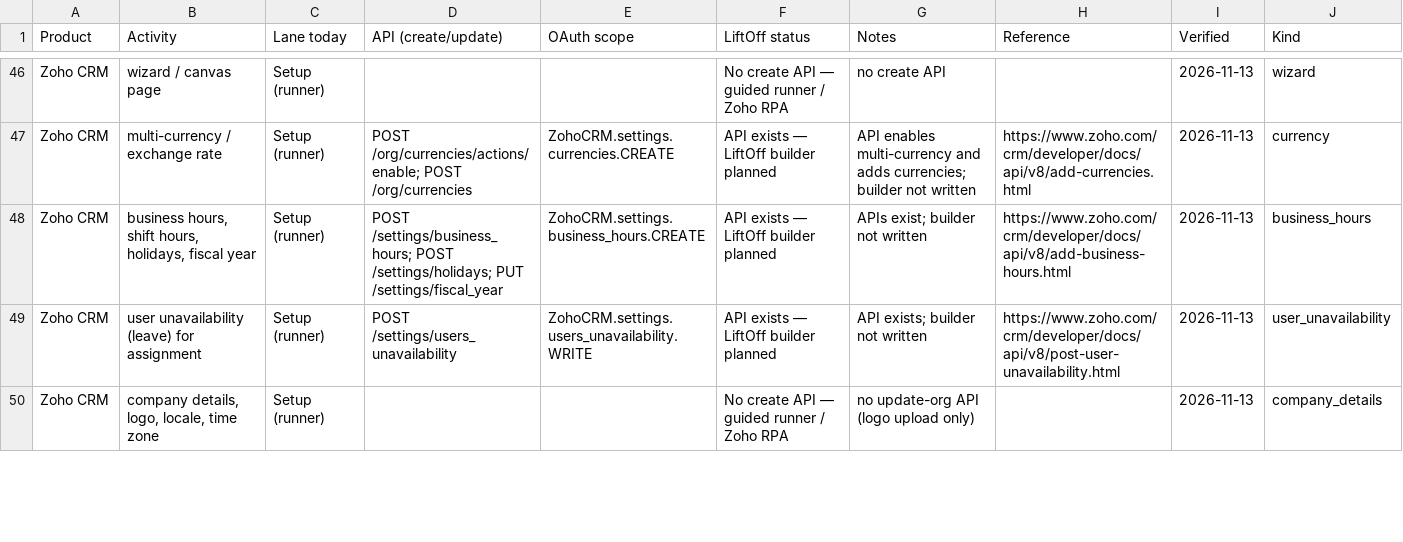
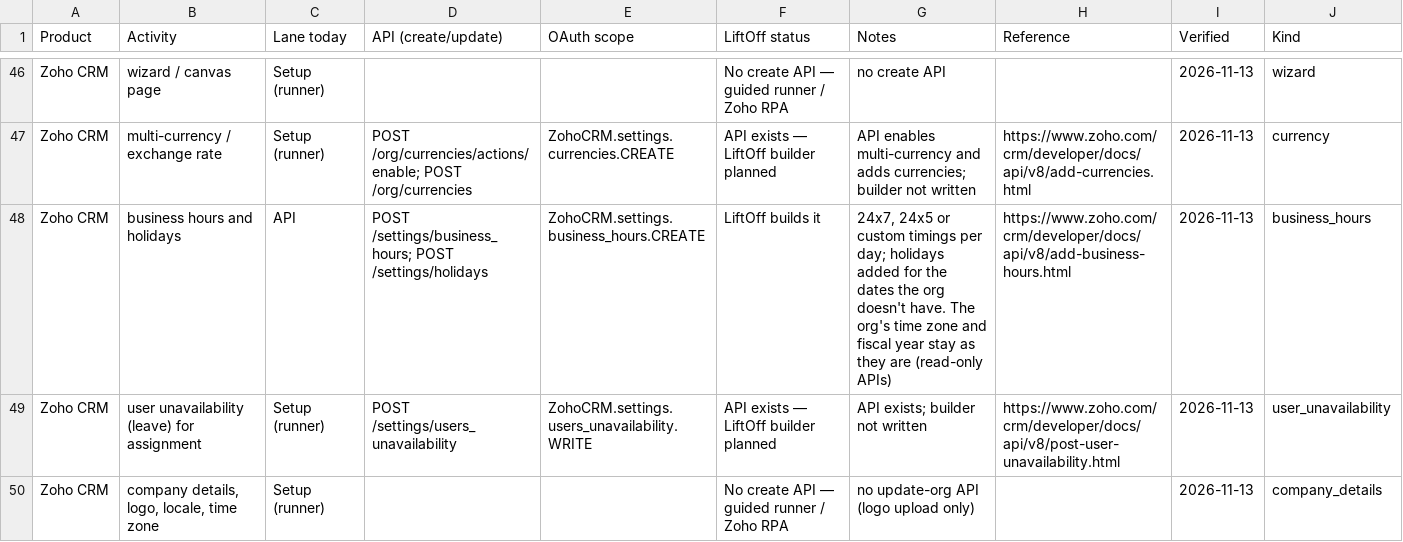
Before and after one commit to dinesh-manivasagam-16035/UATGeneratpr, a CSV file: docs/capabilities/zoho-crm.csv, drawn as a sheet; only a part is shown, gaps mark what is left out.

```diff
--- a/docs/capabilities/zoho-crm.csv
+++ b/docs/capabilities/zoho-crm.csv
@@ -47,3 +47,3 @@ Product,Activity,Lane today,API (create/update),OAuth scope,LiftOff status,Notes
 "Zoho CRM","multi-currency / exchange rate","Setup (runner)","POST /org/currencies/actions/enable; POST /org/currencies","ZohoCRM.settings.currencies.CREATE","API exists — LiftOff builder planned","API enables multi-currency and adds currencies; builder not written","https://www.zoho.com/crm/developer/docs/api/v8/add-currencies.html","2026-11-13","currency"
-"Zoho CRM","business hours, shift hours, holidays, fiscal year","Setup (runner)","POST /settings/business_hours; POST /settings/holidays; PUT /settings/fiscal_year","ZohoCRM.settings.business_hours.CREATE","API exists — LiftOff builder planned","APIs exist; builder not written","https://www.zoho.com/crm/developer/docs/api/v8/add-business-hours.html","2026-11-13","business_hours"
+"Zoho CRM","business hours and holidays","API","POST /settings/business_hours; POST /settings/holidays","ZohoCRM.settings.business_hours.CREATE","LiftOff builds it","24x7, 24x5 or custom timings per day; holidays added for the dates the org doesn't have. The org's time zone and fiscal year stay as they are (read-only APIs)","https://www.zoho.com/crm/developer/docs/api/v8/add-business-hours.html","2026-11-13","business_hours"
 "Zoho CRM","user unavailability (leave) for assignment","Setup (runner)","POST /settings/users_unavailability","ZohoCRM.settings.users_unavailability.WRITE","API exists — LiftOff builder planned","API exists; builder not written","https://www.zoho.com/crm/developer/docs/api/v8/post-user-unavailability.html","2026-11-13","user_unavailability"
```
Also changed, not shown: 10 other files.
